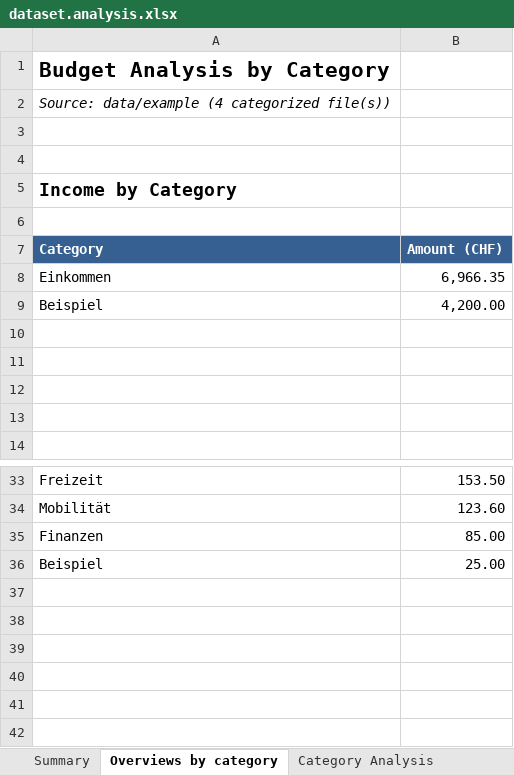
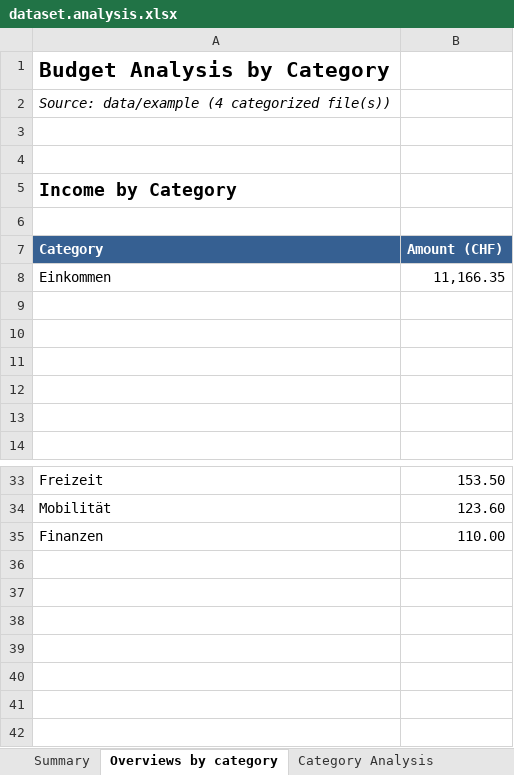
Before and after one commit to rauricus/Budget-Analysis-Tool, an Excel workbook: data/example/output/dataset.analysis.xlsx, sheet Overviews by category, drawn as a sheet; only a part is shown, gaps mark what is left out; values as stored, in another font and other column widths than the file's, no borders; charts and pictures not drawn; the diff names each change by its address in the sheet, - before the commit and + after, or states it on an @@ line.

Commit message:
Replaced categorization as "Beispiel" with actual category and subcategory.

```diff
--- a/data/example/output/dataset.analysis.xlsx (sheet Overviews by category)
+++ b/data/example/output/dataset.analysis.xlsx (sheet Overviews by category)
-B8: 6,966.35
+B8: 11,166.35
-row 9: Beispiel | 4,200.00
+row 9: (empty)
-B35: 85.00
+B35: 110.00
-row 36: Beispiel | 25.00
+row 36: (empty)
```
Also changed, not shown: sheet Category Analysis, sheet Subcategory Analysis, charts or pictures, 1 other file.
